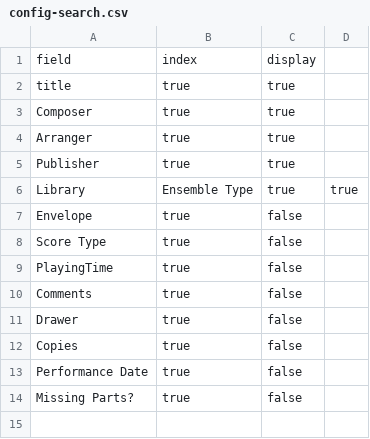
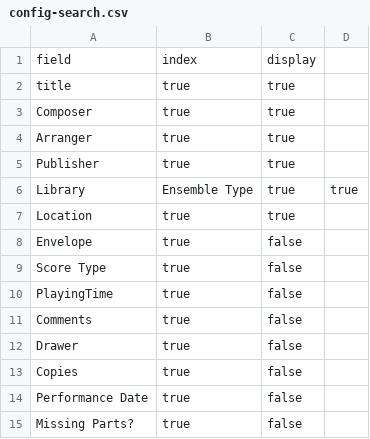
Before and after one commit to johnstonhorn/lhsom-sheetmusic-library, a CSV file: _data/config-search.csv, drawn as a sheet; the diff names each change by its address in the sheet, - before the commit and + after, or states it on an @@ line.

```diff
--- a/_data/config-search.csv
+++ b/_data/config-search.csv
+row 7: Location | true | true
```
Also changed, not shown: _data/config-browse.csv, _data/config-metadata.csv, 4 other files.
